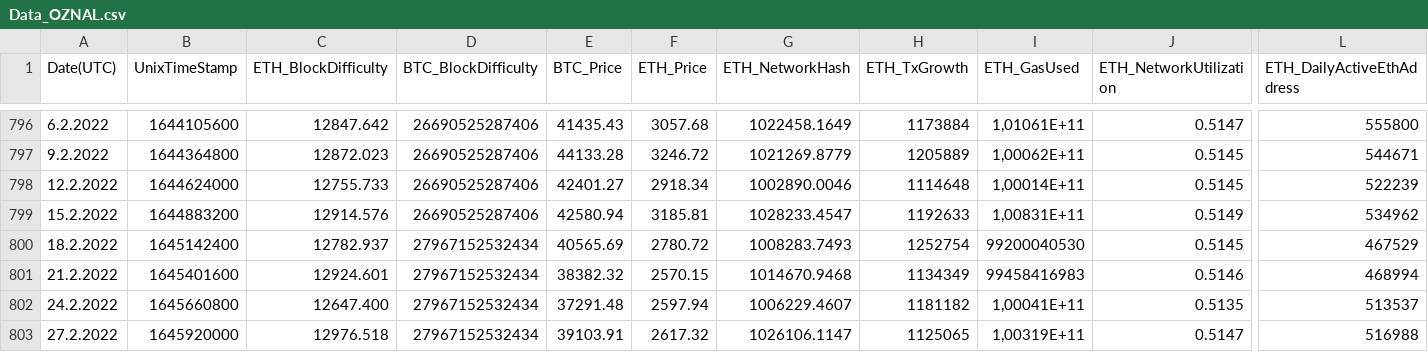
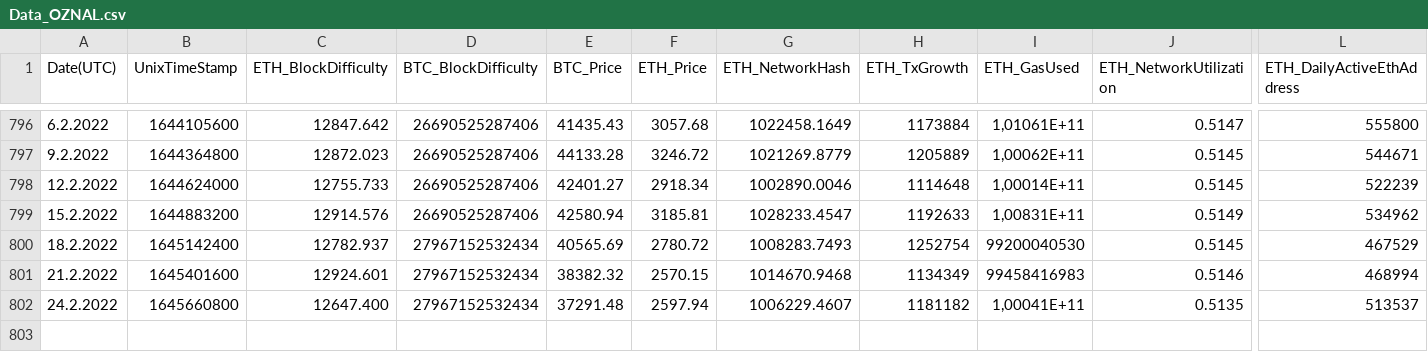
Before and after one commit to Adm-iral/OZNAL_data, a CSV file: Data_OZNAL.csv, drawn as a sheet; only a part is shown, gaps mark what is left out; rows hold the shown columns only; the diff names each change by its address in the sheet, - before the commit and + after, or states it on an @@ line.

Commit message:
fix fix

```diff
--- a/Data_OZNAL.csv
+++ b/Data_OZNAL.csv
-row 803: 27.2.2022 | 1645920000 | 12976.518 | 27967152532434 | 39103.91 | 2617.32 | 1026106.1147 | 1125065 | 1,00319E+11 | 0.5147 | 516988
```
